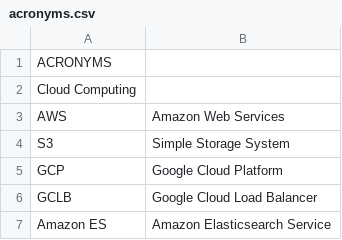
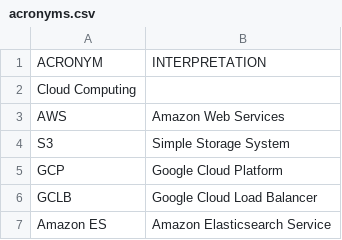
Before and after one commit to li-berty/csv-base, a CSV file: acronyms.csv, drawn as a sheet; only a part is shown; removed rows and columns are numbered as before the commit, all else as after; the diff names each change by its address in the sheet, - before the commit and + after, or states it on an @@ line.

Commit message:
acronyms.csv

```diff
--- a/acronyms.csv
+++ b/acronyms.csv
-row 1: ACRONYMS
+row 1: ACRONYM | INTERPRETATION
```
